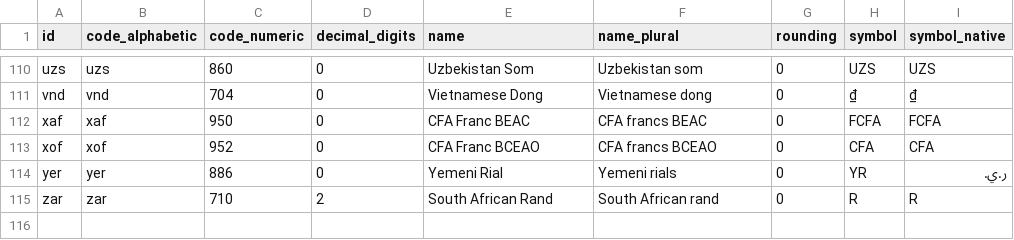
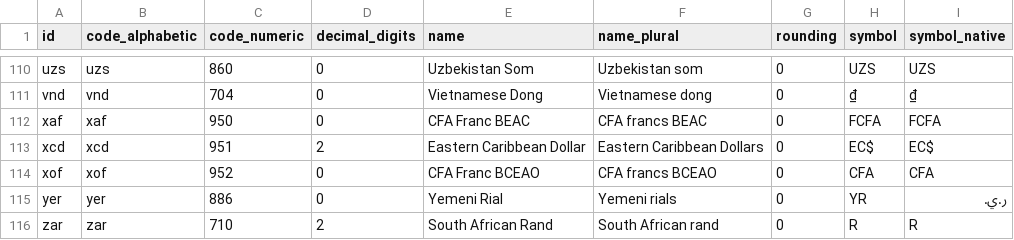
Before and after one commit to squirephp/currencies-en, a CSV file: resources/data.csv, drawn as a sheet; only a part is shown, gaps mark what is left out; the diff names each change by its address in the sheet, - before the commit and + after, or states it on an @@ line.

Commit message:
Merge pull request #25 from shankarGdev/add-xcd

```diff
--- a/resources/data.csv
+++ b/resources/data.csv
+row 113: xcd | xcd | 951 | 2 | Eastern Caribbean Dollar | Eastern Caribbean Dollars | 0 | EC$ | EC$
```
